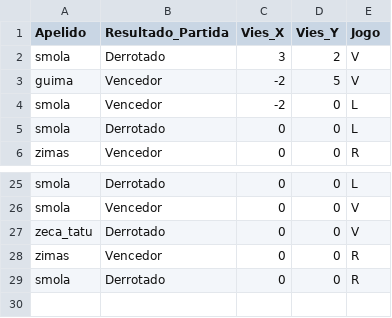
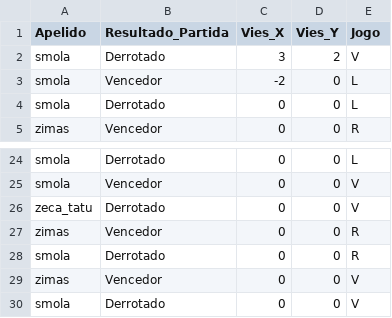
Before and after one commit to DataScientistsGames/ProjetoFinal, a CSV file: src/data/partidas.csv, drawn as a sheet; only a part is shown, gaps mark what is left out; removed rows and columns are numbered as before the commit, all else as after; the diff names each change by its address in the sheet, - before the commit and + after, or states it on an @@ line.

```diff
--- a/src/data/partidas.csv
+++ b/src/data/partidas.csv
-row 3: guima | Vencedor | -2 | 5 | V
+row 29: zimas | Vencedor | 0 | 0 | V
+row 30: smola | Derrotado | 0 | 0 | V
```
Also changed, not shown: 8 other files.
